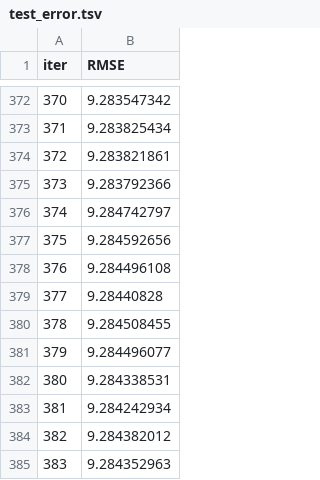
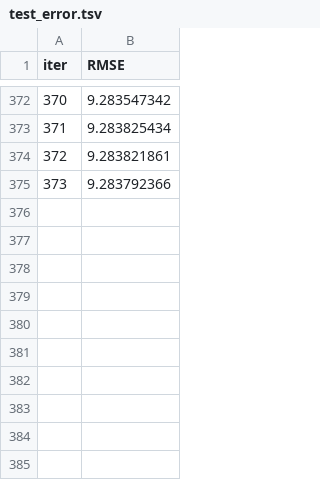
Before and after one commit to AnnikaLarissa/BPIC_2017_Remaining_Time_Prediction, a TSV file: catboost_info/test_error.tsv, drawn as a sheet; only a part is shown, gaps mark what is left out; the diff names each change by its address in the sheet, - before the commit and + after, or states it on an @@ line.

```diff
--- a/catboost_info/test_error.tsv
+++ b/catboost_info/test_error.tsv
-row 376: 374 | 9.284742797
-row 377: 375 | 9.284592656
-row 378: 376 | 9.284496108
-row 379: 377 | 9.28440828
-row 380: 378 | 9.284508455
-row 381: 379 | 9.284496077
-row 382: 380 | 9.284338531
-row 383: 381 | 9.284242934
-row 384: 382 | 9.284382012
-row 385: 383 | 9.284352963
```
Also changed, not shown: catboost_info/learn_error.tsv, catboost_info/time_left.tsv, 4 other files.
